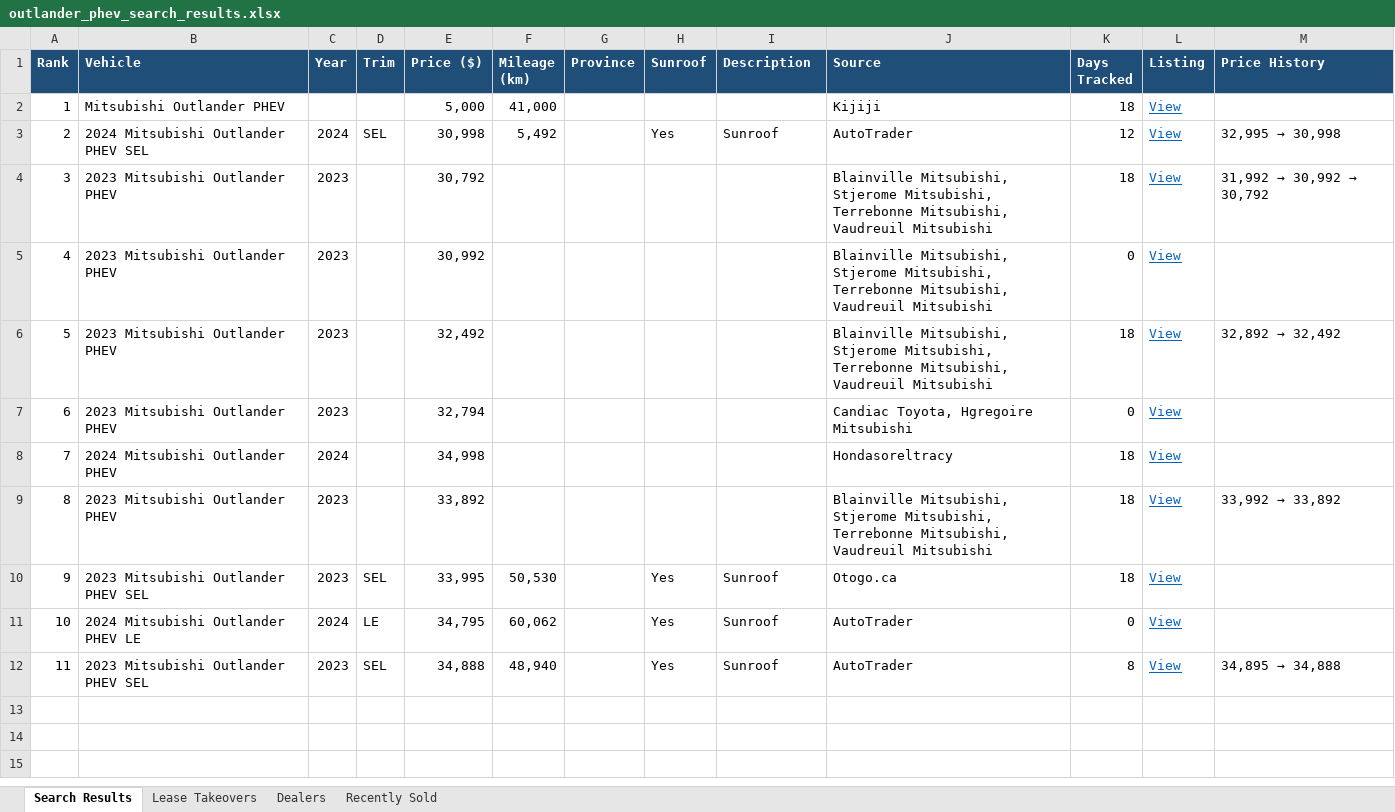
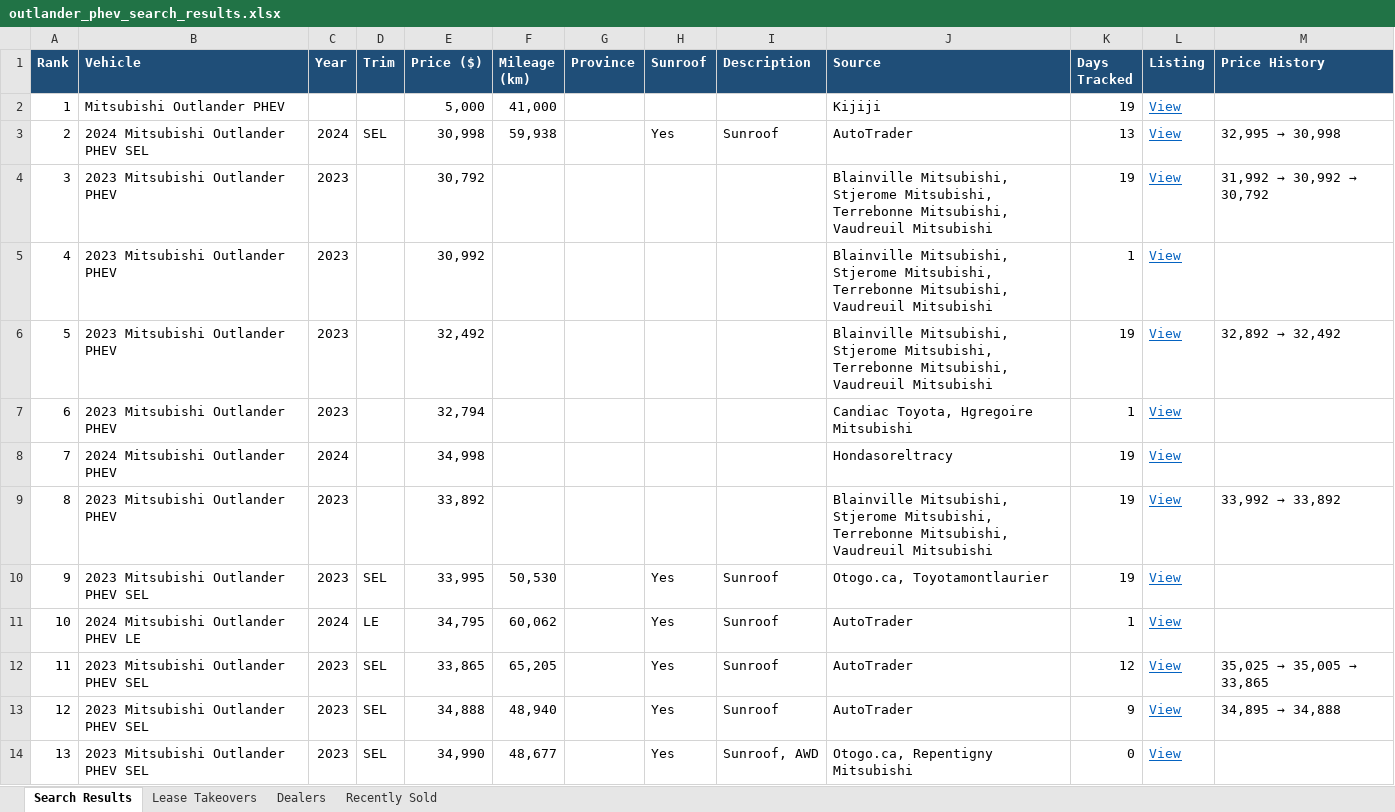
Before and after one commit to mdnaseershah/phev-rav4-search, an Excel workbook: outlander_phev_search_results.xlsx, sheet Search Results, drawn as a sheet; values as stored, in another font and other column widths than the file's, no borders; addresses are those after the commit; the diff names each change by its address in the sheet, - before the commit and + after, or states it on an @@ line.

```diff
--- a/outlander_phev_search_results.xlsx (sheet Search Results)
+++ b/outlander_phev_search_results.xlsx (sheet Search Results)
-K2 (Days Tracked): 18
+K2 (Days Tracked): 19
-F3 (Mileage (km)): 5,492
+F3 (Mileage (km)): 59,938
-K3 (Days Tracked): 12
+K3 (Days Tracked): 13
-K4 (Days Tracked): 18
+K4 (Days Tracked): 19
-K5 (Days Tracked): 0
+K5 (Days Tracked): 1
-K6 (Days Tracked): 18
+K6 (Days Tracked): 19
-K7 (Days Tracked): 0
+K7 (Days Tracked): 1
-K8:K10 (Days Tracked): 18
+K8:K10 (Days Tracked): 19
-J10 (Source): Otogo.ca
+J10 (Source): Otogo.ca, Toyotamontlaurier
-K11 (Days Tracked): 0
+K11 (Days Tracked): 1
+row 12: 11 | 2023 Mitsubishi Outlander PHEV SEL | 2023 | SEL | 33,865 | 65,205 |  | Yes | Sunroof | AutoTrader | 12 | View | 35,025 → 35,005 → 33,865
@@ column A (Rank) renumbered in row 13 @@
-K13 (Days Tracked): 8
+K13 (Days Tracked): 9
+row 14: 13 | 2023 Mitsubishi Outlander PHEV SEL | 2023 | SEL | 34,990 | 48,677 |  | Yes | Sunroof, AWD | Otogo.ca, Repentigny Mitsubishi | 0 | View
```
Also changed, not shown: sheet Recently Sold, 3 other files.
